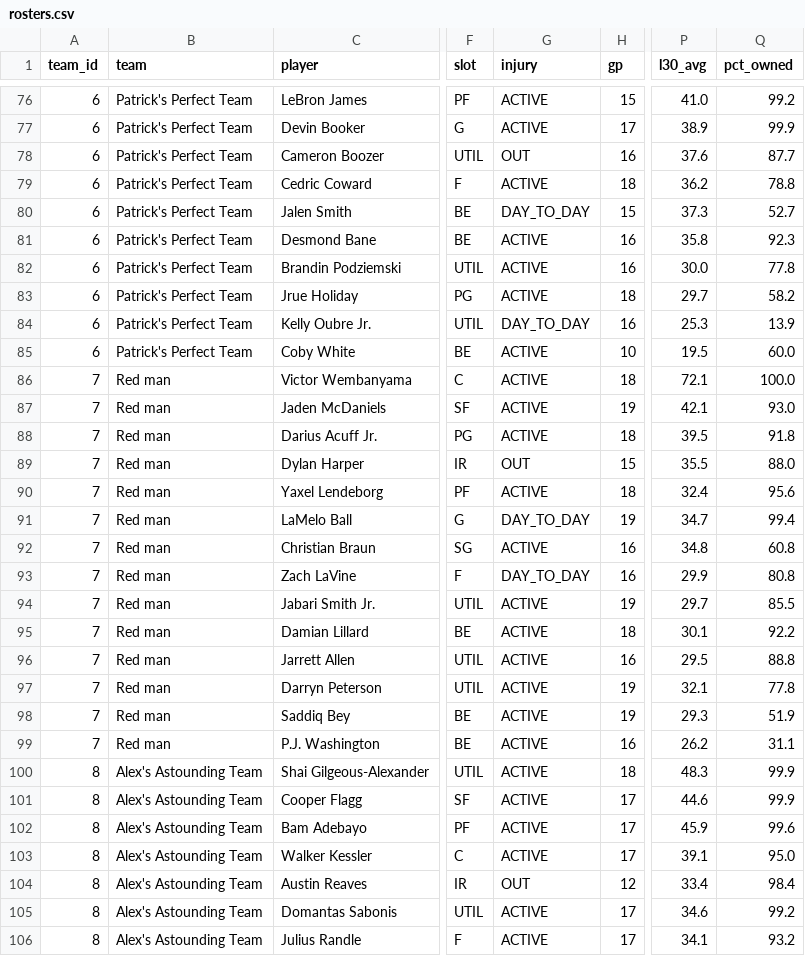
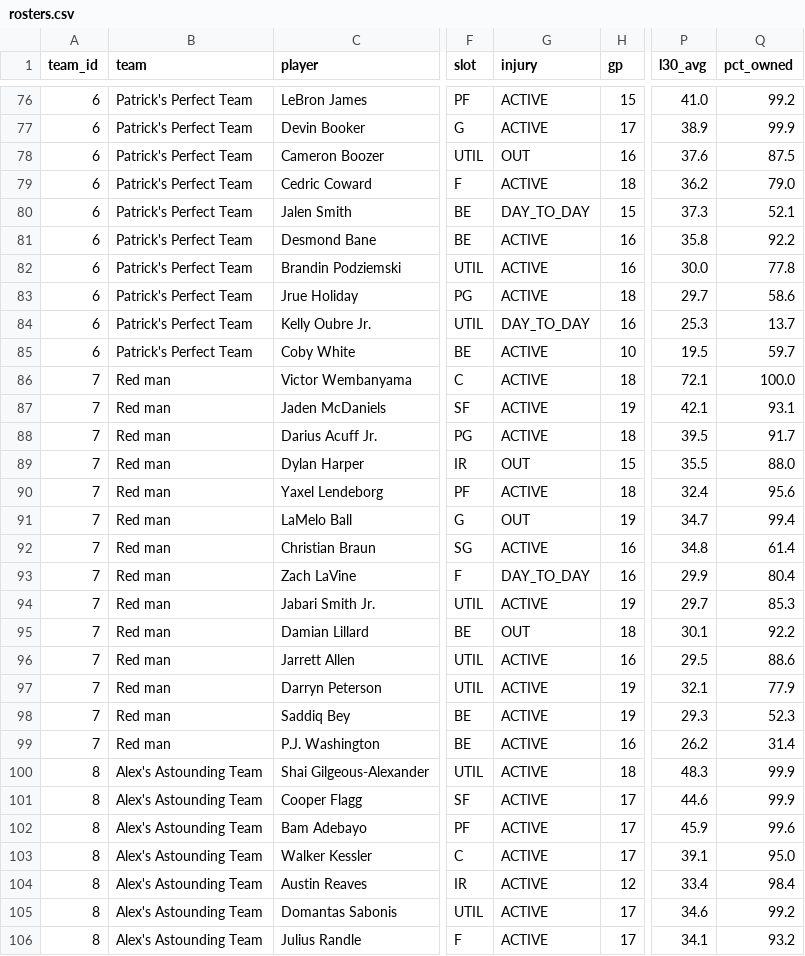
Before and after one commit to luke8mcm/blue-ballers-relay, a CSV file: data/rosters.csv, drawn as a sheet; only a part is shown, gaps mark what is left out; the diff covers the shown part only; the diff names each change by its address in the sheet, - before the commit and + after, or states it on an @@ line.

Commit message:
data: 2026-11-27 21:22 UTC

```diff
--- a/data/rosters.csv
+++ b/data/rosters.csv
-Q78 (pct_owned): 87.7
+Q78 (pct_owned): 87.5
-Q79 (pct_owned): 78.8
+Q79 (pct_owned): 79.0
-Q80 (pct_owned): 52.7
+Q80 (pct_owned): 52.1
-Q81 (pct_owned): 92.3
+Q81 (pct_owned): 92.2
-Q83 (pct_owned): 58.2
+Q83 (pct_owned): 58.6
-Q84 (pct_owned): 13.9
+Q84 (pct_owned): 13.7
-Q85 (pct_owned): 60.0
+Q85 (pct_owned): 59.7
-Q87 (pct_owned): 93.0
+Q87 (pct_owned): 93.1
-Q88 (pct_owned): 91.8
+Q88 (pct_owned): 91.7
-G91 (injury): DAY_TO_DAY
+G91 (injury): OUT
-Q92 (pct_owned): 60.8
+Q92 (pct_owned): 61.4
-Q93 (pct_owned): 80.8
+Q93 (pct_owned): 80.4
-Q94 (pct_owned): 85.5
+Q94 (pct_owned): 85.3
-G95 (injury): ACTIVE
+G95 (injury): OUT
-Q96 (pct_owned): 88.8
+Q96 (pct_owned): 88.6
-Q97 (pct_owned): 77.8
+Q97 (pct_owned): 77.9
-Q98 (pct_owned): 51.9
+Q98 (pct_owned): 52.3
-Q99 (pct_owned): 31.1
+Q99 (pct_owned): 31.4
-G104 (injury): OUT
+G104 (injury): ACTIVE
```
Also changed, not shown: 37 edited cells elsewhere in this file, data/free_agents.csv, 1 other file.
